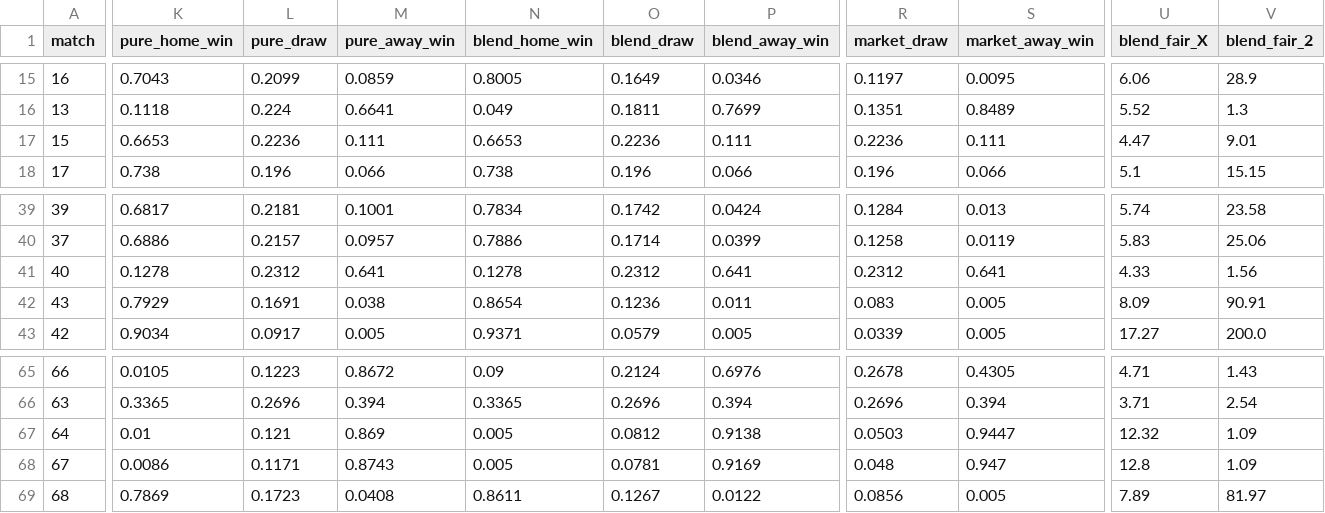
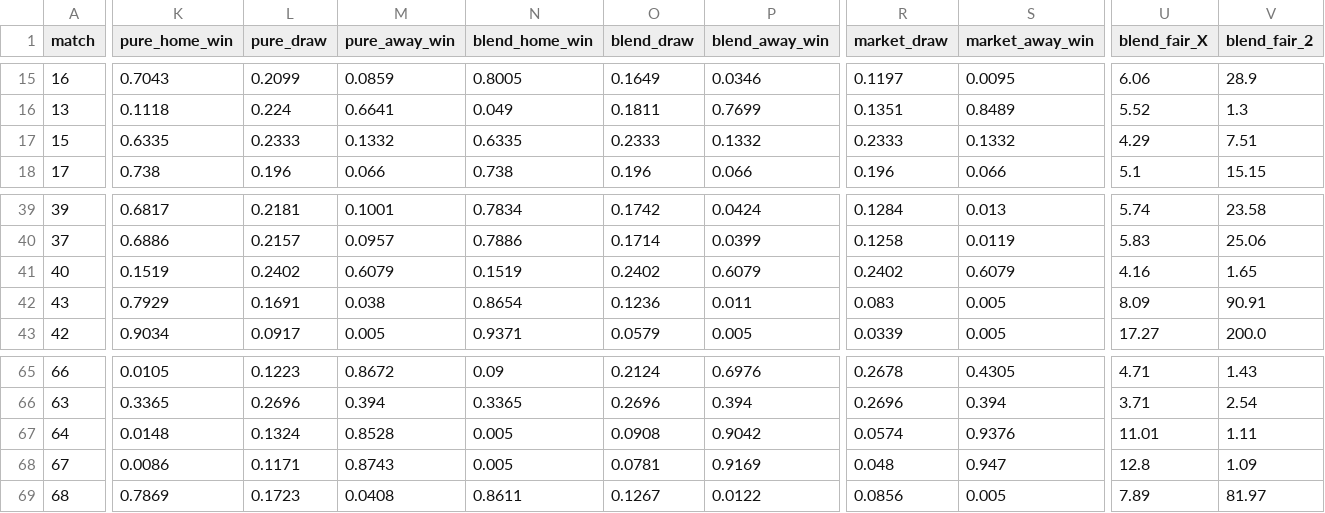
Before and after one commit to WildCamelHyperMedia/wc2026-model, a CSV file: wc2026_matches.csv, drawn as a sheet; only a part is shown, gaps mark what is left out; the diff covers the shown part only; the diff names each change by its address in the sheet, - before the commit and + after, or states it on an @@ line.

```diff
--- a/wc2026_matches.csv
+++ b/wc2026_matches.csv
-K17 (pure_home_win): 0.6653
+K17 (pure_home_win): 0.6335
-L17 (pure_draw): 0.2236
+L17 (pure_draw): 0.2333
-M17 (pure_away_win): 0.111
+M17 (pure_away_win): 0.1332
-N17 (blend_home_win): 0.6653
+N17 (blend_home_win): 0.6335
-O17 (blend_draw): 0.2236
+O17 (blend_draw): 0.2333
-P17 (blend_away_win): 0.111
+P17 (blend_away_win): 0.1332
-R17 (market_draw): 0.2236
+R17 (market_draw): 0.2333
-S17 (market_away_win): 0.111
+S17 (market_away_win): 0.1332
-U17 (blend_fair_X): 4.47
+U17 (blend_fair_X): 4.29
-V17 (blend_fair_2): 9.01
+V17 (blend_fair_2): 7.51
-K41 (pure_home_win): 0.1278
+K41 (pure_home_win): 0.1519
-L41 (pure_draw): 0.2312
+L41 (pure_draw): 0.2402
-M41 (pure_away_win): 0.641
+M41 (pure_away_win): 0.6079
-N41 (blend_home_win): 0.1278
+N41 (blend_home_win): 0.1519
-O41 (blend_draw): 0.2312
+O41 (blend_draw): 0.2402
-P41 (blend_away_win): 0.641
+P41 (blend_away_win): 0.6079
-R41 (market_draw): 0.2312
+R41 (market_draw): 0.2402
-S41 (market_away_win): 0.641
+S41 (market_away_win): 0.6079
-U41 (blend_fair_X): 4.33
+U41 (blend_fair_X): 4.16
-V41 (blend_fair_2): 1.56
+V41 (blend_fair_2): 1.65
-K67 (pure_home_win): 0.01
+K67 (pure_home_win): 0.0148
-L67 (pure_draw): 0.121
+L67 (pure_draw): 0.1324
-M67 (pure_away_win): 0.869
+M67 (pure_away_win): 0.8528
-O67 (blend_draw): 0.0812
+O67 (blend_draw): 0.0908
-P67 (blend_away_win): 0.9138
+P67 (blend_away_win): 0.9042
-R67 (market_draw): 0.0503
+R67 (market_draw): 0.0574
-S67 (market_away_win): 0.9447
+S67 (market_away_win): 0.9376
-U67 (blend_fair_X): 12.32
+U67 (blend_fair_X): 11.01
-V67 (blend_fair_2): 1.09
+V67 (blend_fair_2): 1.11
```
Also changed, not shown: 4 edited cells elsewhere in this file, wc2026_results.csv, 4 other files.
